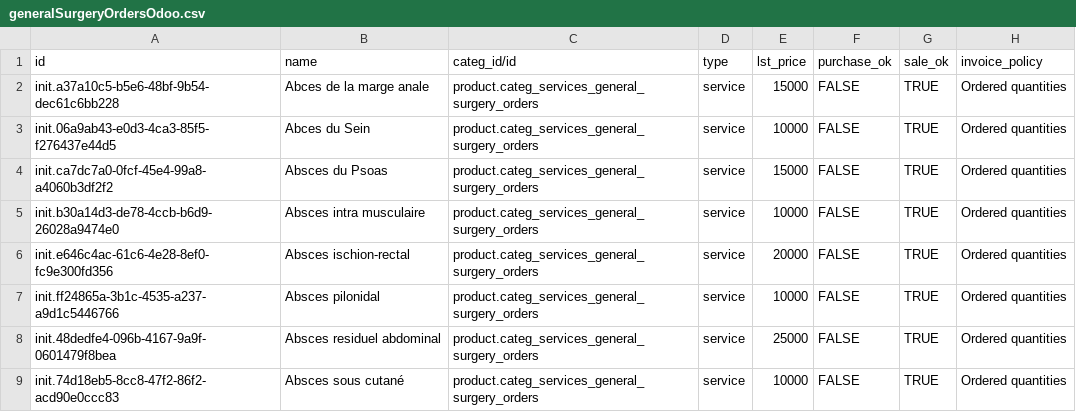
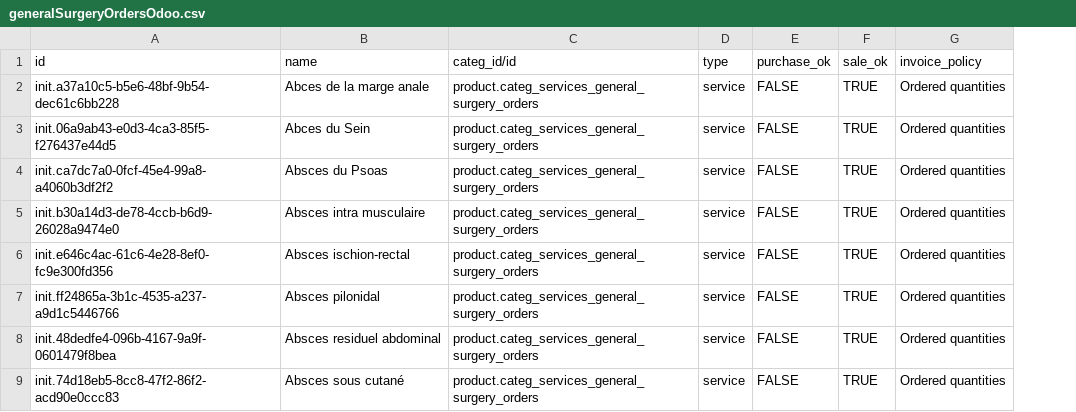
Before and after one commit to nuhuhmutebi/odoo-config-hsc, a CSV file: configuration/product_variant/generalSurgeryOrdersOdoo.csv, drawn as a sheet; only a part is shown; the diff names each change by its address in the sheet, - before the commit and + after, or states it on an @@ line.

```diff
--- a/configuration/product_variant/generalSurgeryOrdersOdoo.csv
+++ b/configuration/product_variant/generalSurgeryOrdersOdoo.csv
-column E (lst_price), rows 2-9: 15000 | 10000 | 15000 | 10000 | 20000 | 10000 | 25000 | 10000
```
Also changed, not shown: configuration/pricelist/pricelist_externes.csv, configuration/pricelist/pricelist_insurance.csv, 18 other files.
